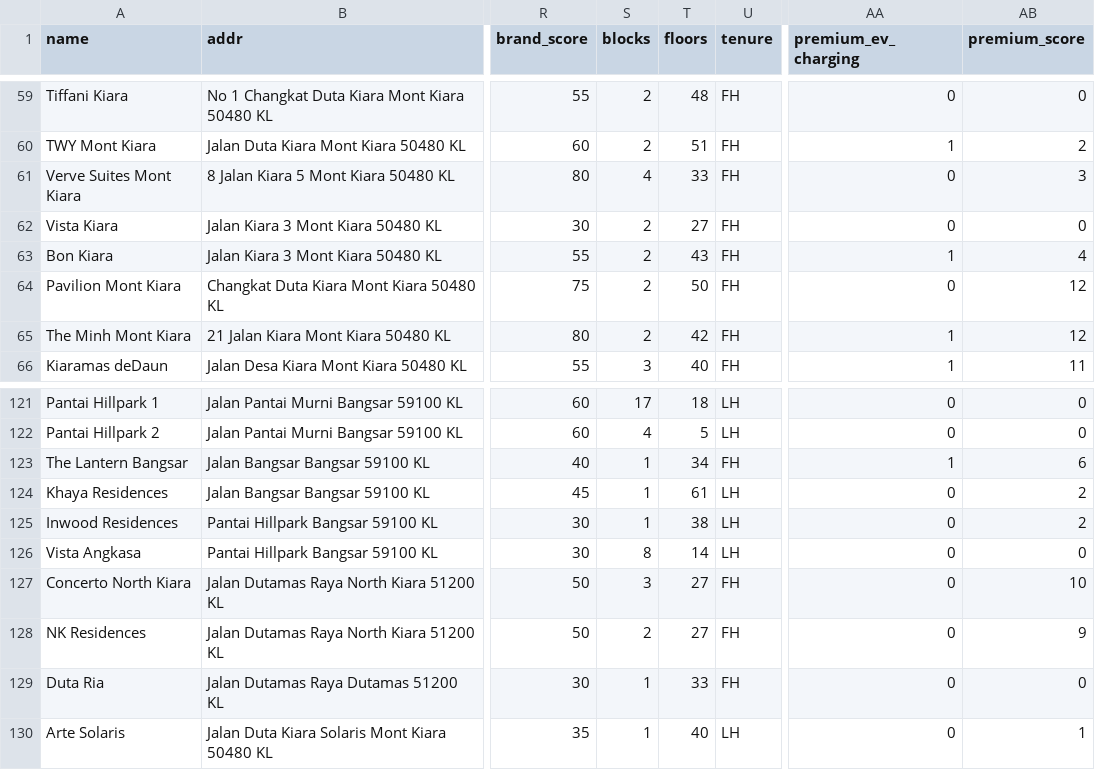
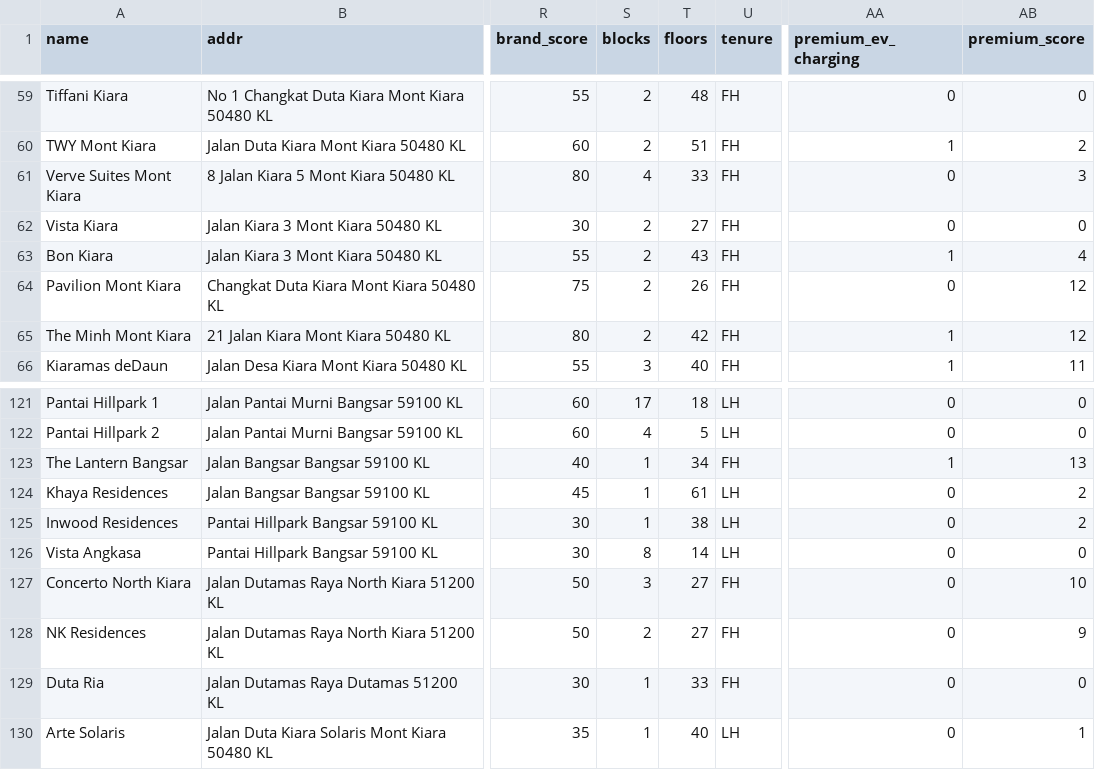
Before and after one commit to takemoritoshihiko-png/mont-kiara-dashboard, a CSV file: condos_data.csv, drawn as a sheet; only a part is shown, gaps mark what is left out; the diff covers the shown part only; the diff names each change by its address in the sheet, - before the commit and + after, or states it on an @@ line.

```diff
--- a/condos_data.csv
+++ b/condos_data.csv
-T64 (floors): 50
+T64 (floors): 26
-AB123 (premium_score): 6
+AB123 (premium_score): 13
```
Also changed, not shown: 82 edited cells elsewhere in this file.
